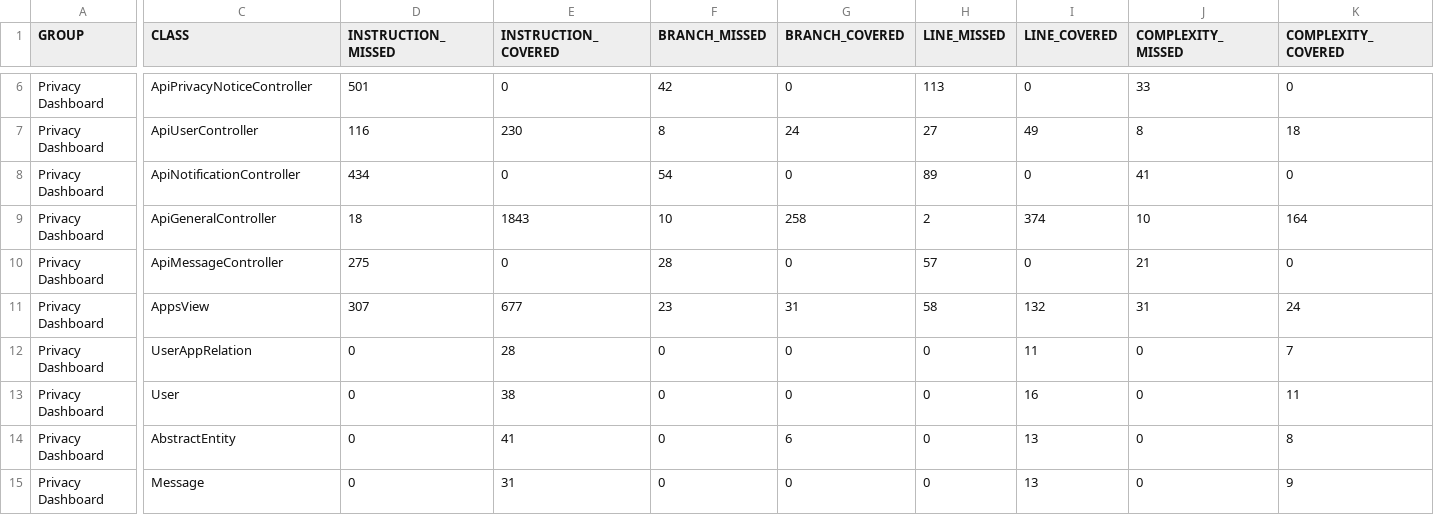
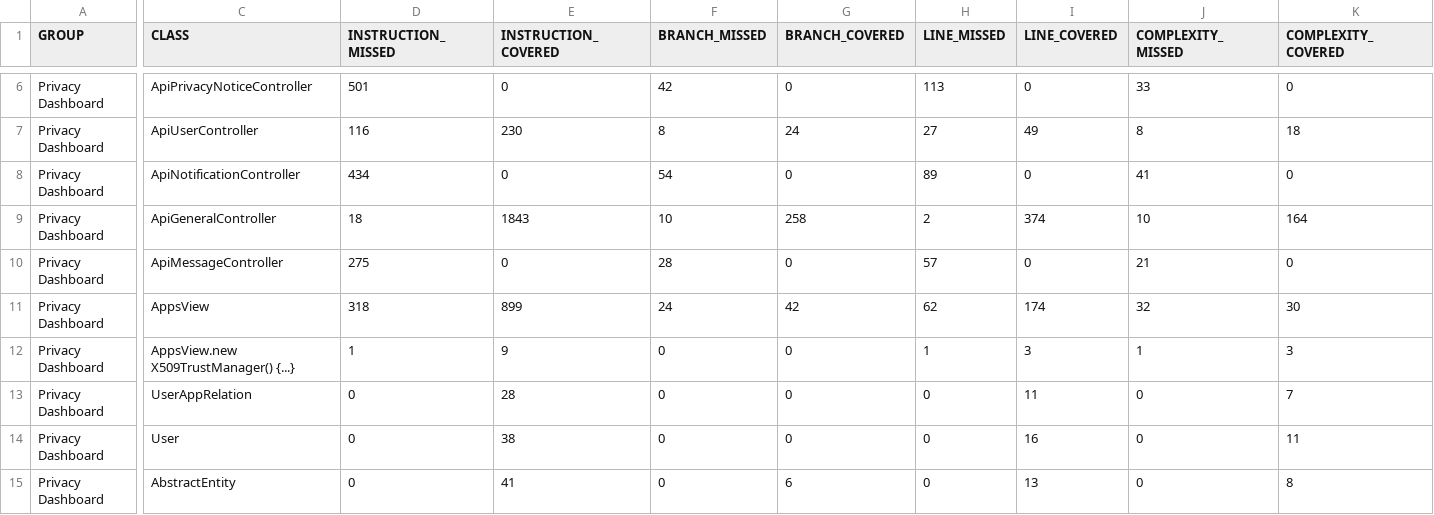
Before and after one commit to sifis-home/privacydashboard, a CSV file: reports/jacoco.csv, drawn as a sheet; only a part is shown, gaps mark what is left out; the shorter side is filled out with more unchanged rows; rows hold the shown columns only; the diff covers the shown part only; the diff names each change by its address in the sheet, - before the commit and + after, or states it on an @@ line.

Commit message:
Deploying to gh-pages from @ sifis-home/privacydashboard@f8298da28d93acd34fedd4b1360cbf579e5b7c16 🚀

```diff
--- a/reports/jacoco.csv
+++ b/reports/jacoco.csv
-D11 (INSTRUCTION_MISSED): 307
+D11 (INSTRUCTION_MISSED): 318
-E11 (INSTRUCTION_COVERED): 677
+E11 (INSTRUCTION_COVERED): 899
-F11 (BRANCH_MISSED): 23
+F11 (BRANCH_MISSED): 24
-G11 (BRANCH_COVERED): 31
+G11 (BRANCH_COVERED): 42
-H11 (LINE_MISSED): 58
+H11 (LINE_MISSED): 62
-I11 (LINE_COVERED): 132
+I11 (LINE_COVERED): 174
-J11 (COMPLEXITY_MISSED): 31
+J11 (COMPLEXITY_MISSED): 32
-K11 (COMPLEXITY_COVERED): 24
+K11 (COMPLEXITY_COVERED): 30
+row 12: Privacy Dashboard | AppsView.new X509TrustManager() {...} | 1 | 9 | 0 | 0 | 1 | 3 | 1 | 3
```
Also changed, not shown: 1 edited cell elsewhere in this file, 9 other files.
